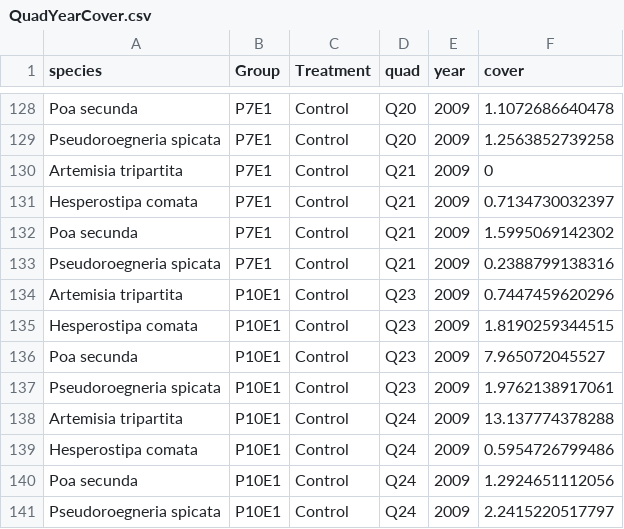
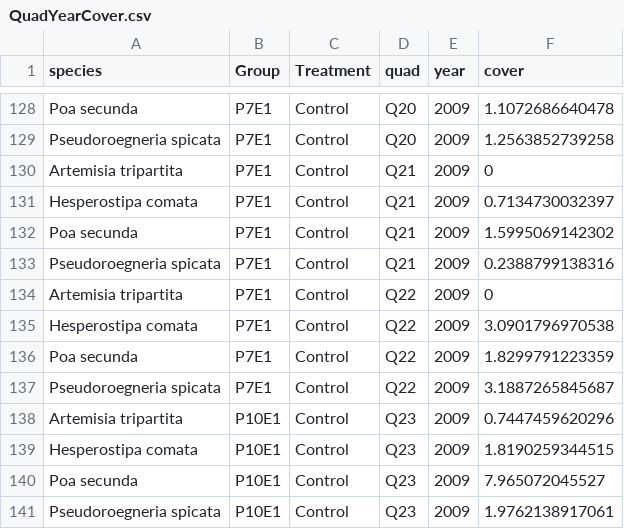
Before and after one commit to pbadler/ExperimentTests, a CSV file: removals/QuadYearCover.csv, drawn as a sheet; only a part is shown, gaps mark what is left out; the shorter side is filled out with more unchanged rows.

```diff
--- a/removals/QuadYearCover.csv
+++ b/removals/QuadYearCover.csv
@@ -133,2 +133,6 @@
 "Pseudoroegneria spicata","P7E1","Control","Q21",2009,0.2388799138316
+"Artemisia tripartita","P7E1","Control","Q22",2009,0
+"Hesperostipa comata","P7E1","Control","Q22",2009,3.0901796970538
+"Poa secunda","P7E1","Control","Q22",2009,1.8299791223359
+"Pseudoroegneria spicata","P7E1","Control","Q22",2009,3.1887265845687
 "Artemisia tripartita","P10E1","Control","Q23",2009,0.7447459620296
```
Also changed, not shown: 3 other files.
